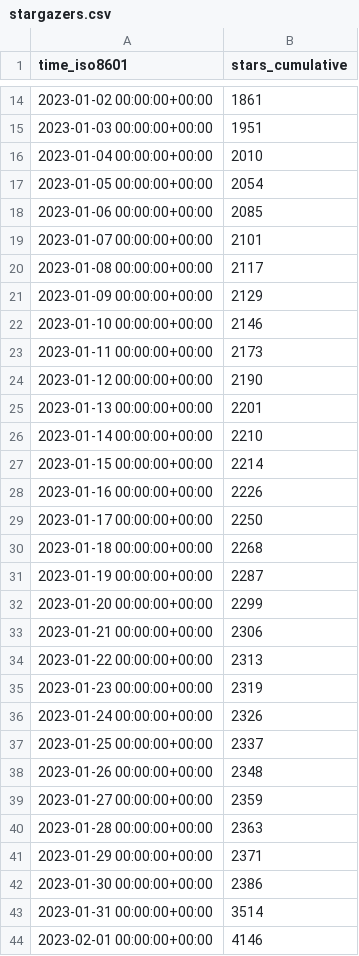
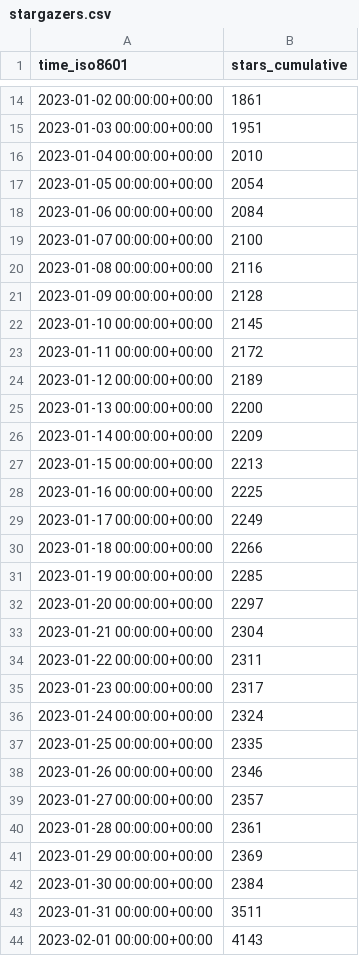
Before and after one commit to vikadata/StatusCheck, a CSV file: apitable/apitable/ghrs-data/stargazers.csv, drawn as a sheet; only a part is shown, gaps mark what is left out; the diff covers the shown part only.

```diff
--- a/apitable/apitable/ghrs-data/stargazers.csv
+++ b/apitable/apitable/ghrs-data/stargazers.csv
@@ -17,28 +17,28 @@ time_iso8601,stars_cumulative
 2023-01-05 00:00:00+00:00,2054
-2023-01-06 00:00:00+00:00,2085
-2023-01-07 00:00:00+00:00,2101
-2023-01-08 00:00:00+00:00,2117
-2023-01-09 00:00:00+00:00,2129
-2023-01-10 00:00:00+00:00,2146
-2023-01-11 00:00:00+00:00,2173
-2023-01-12 00:00:00+00:00,2190
-2023-01-13 00:00:00+00:00,2201
-2023-01-14 00:00:00+00:00,2210
-2023-01-15 00:00:00+00:00,2214
-2023-01-16 00:00:00+00:00,2226
-2023-01-17 00:00:00+00:00,2250
-2023-01-18 00:00:00+00:00,2268
-2023-01-19 00:00:00+00:00,2287
-2023-01-20 00:00:00+00:00,2299
-2023-01-21 00:00:00+00:00,2306
-2023-01-22 00:00:00+00:00,2313
-2023-01-23 00:00:00+00:00,2319
-2023-01-24 00:00:00+00:00,2326
-2023-01-25 00:00:00+00:00,2337
-2023-01-26 00:00:00+00:00,2348
-2023-01-27 00:00:00+00:00,2359
-2023-01-28 00:00:00+00:00,2363
-2023-01-29 00:00:00+00:00,2371
-2023-01-30 00:00:00+00:00,2386
-2023-01-31 00:00:00+00:00,3514
-2023-02-01 00:00:00+00:00,4146
+2023-01-06 00:00:00+00:00,2084
+2023-01-07 00:00:00+00:00,2100
+2023-01-08 00:00:00+00:00,2116
+2023-01-09 00:00:00+00:00,2128
+2023-01-10 00:00:00+00:00,2145
+2023-01-11 00:00:00+00:00,2172
+2023-01-12 00:00:00+00:00,2189
+2023-01-13 00:00:00+00:00,2200
+2023-01-14 00:00:00+00:00,2209
+2023-01-15 00:00:00+00:00,2213
+2023-01-16 00:00:00+00:00,2225
+2023-01-17 00:00:00+00:00,2249
+2023-01-18 00:00:00+00:00,2266
+2023-01-19 00:00:00+00:00,2285
+2023-01-20 00:00:00+00:00,2297
+2023-01-21 00:00:00+00:00,2304
+2023-01-22 00:00:00+00:00,2311
+2023-01-23 00:00:00+00:00,2317
+2023-01-24 00:00:00+00:00,2324
+2023-01-25 00:00:00+00:00,2335
+2023-01-26 00:00:00+00:00,2346
+2023-01-27 00:00:00+00:00,2357
+2023-01-28 00:00:00+00:00,2361
+2023-01-29 00:00:00+00:00,2369
+2023-01-30 00:00:00+00:00,2384
+2023-01-31 00:00:00+00:00,3511
+2023-02-01 00:00:00+00:00,4143
```
Also changed, not shown: 1 added row and 5 edited cells elsewhere in this file, apitable/apitable/ghrs-data/forks.csv.
